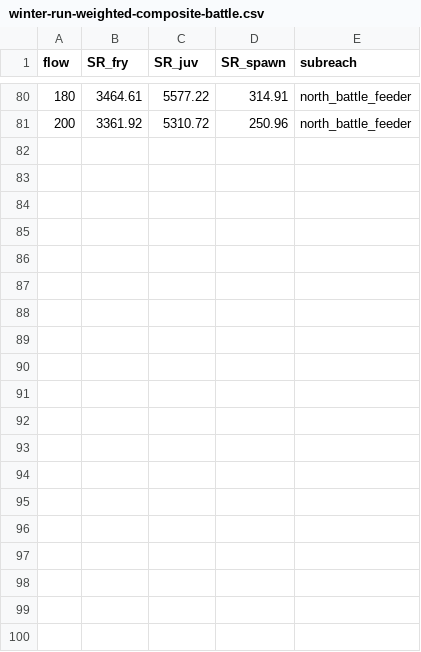
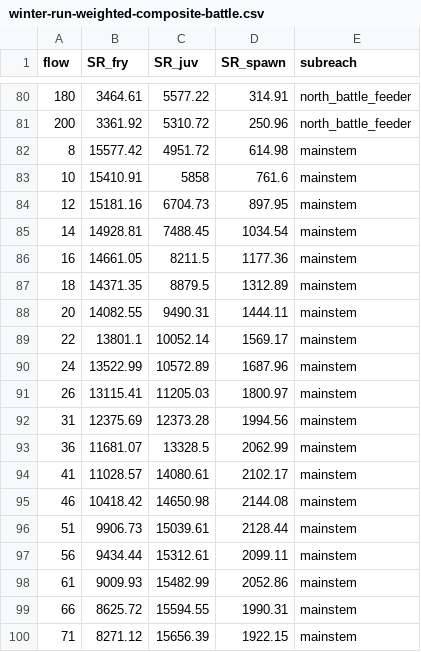
Before and after one commit to FlowWest/cvpiaHabitat, a CSV file: data-raw/watershed/battle/data/winter-run-weighted-composite-battle.csv, drawn as a sheet; only a part is shown, gaps mark what is left out; the diff covers the shown part only.

```diff
--- a/data-raw/watershed/battle/data/winter-run-weighted-composite-battle.csv
+++ b/data-raw/watershed/battle/data/winter-run-weighted-composite-battle.csv
@@ -81 +81,20 @@ flow,SR_fry,SR_juv,SR_spawn,subreach
 200,3361.92,5310.72,250.96,north_battle_feeder
+8,15577.42,4951.72,614.98,mainstem
+10,15410.91,5858,761.6,mainstem
+12,15181.16,6704.73,897.95,mainstem
+14,14928.81,7488.45,1034.54,mainstem
+16,14661.05,8211.5,1177.36,mainstem
+18,14371.35,8879.5,1312.89,mainstem
+20,14082.55,9490.31,1444.11,mainstem
+22,13801.1,10052.14,1569.17,mainstem
+24,13522.99,10572.89,1687.96,mainstem
+26,13115.41,11205.03,1800.97,mainstem
+31,12375.69,12373.28,1994.56,mainstem
+36,11681.07,13328.5,2062.99,mainstem
+41,11028.57,14080.61,2102.17,mainstem
+46,10418.42,14650.98,2144.08,mainstem
+51,9906.73,15039.61,2128.44,mainstem
+56,9434.44,15312.61,2099.11,mainstem
+61,9009.93,15482.99,2052.86,mainstem
+66,8625.72,15594.55,1990.31,mainstem
+71,8271.12,15656.39,1922.15,mainstem
```
Also changed, not shown: 16 added rows elsewhere in this file, 4 other files.
